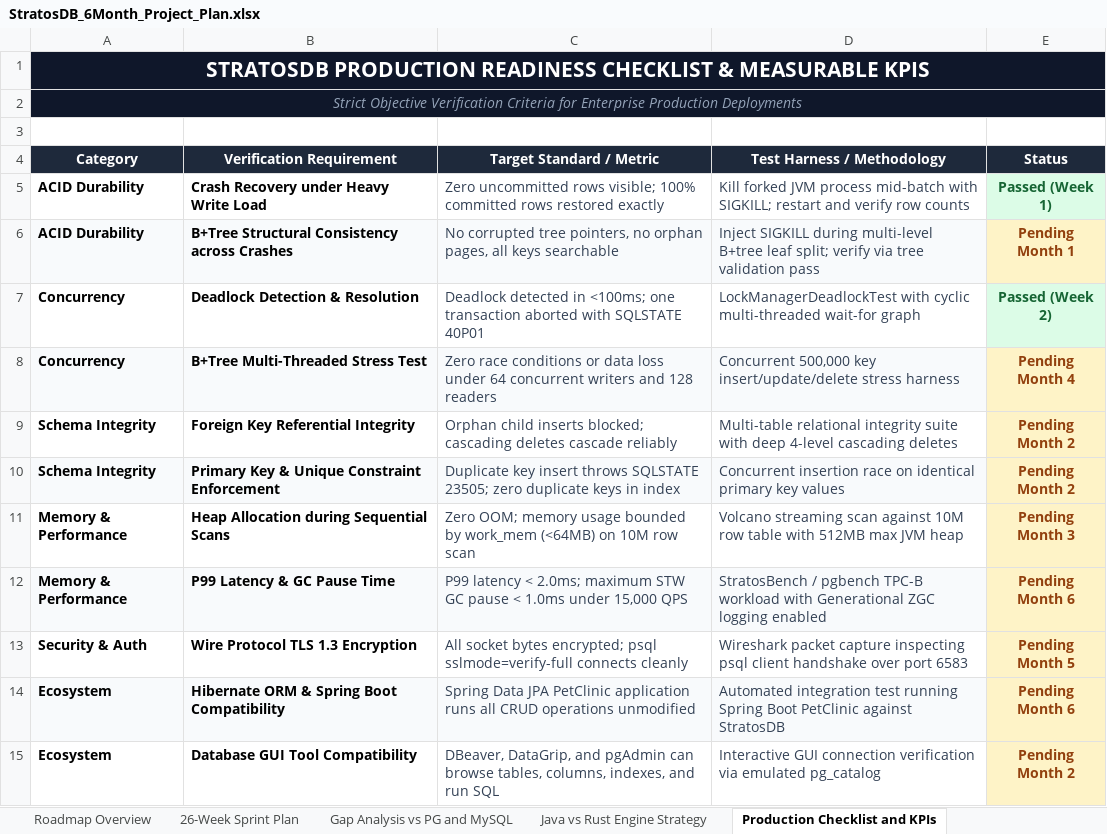
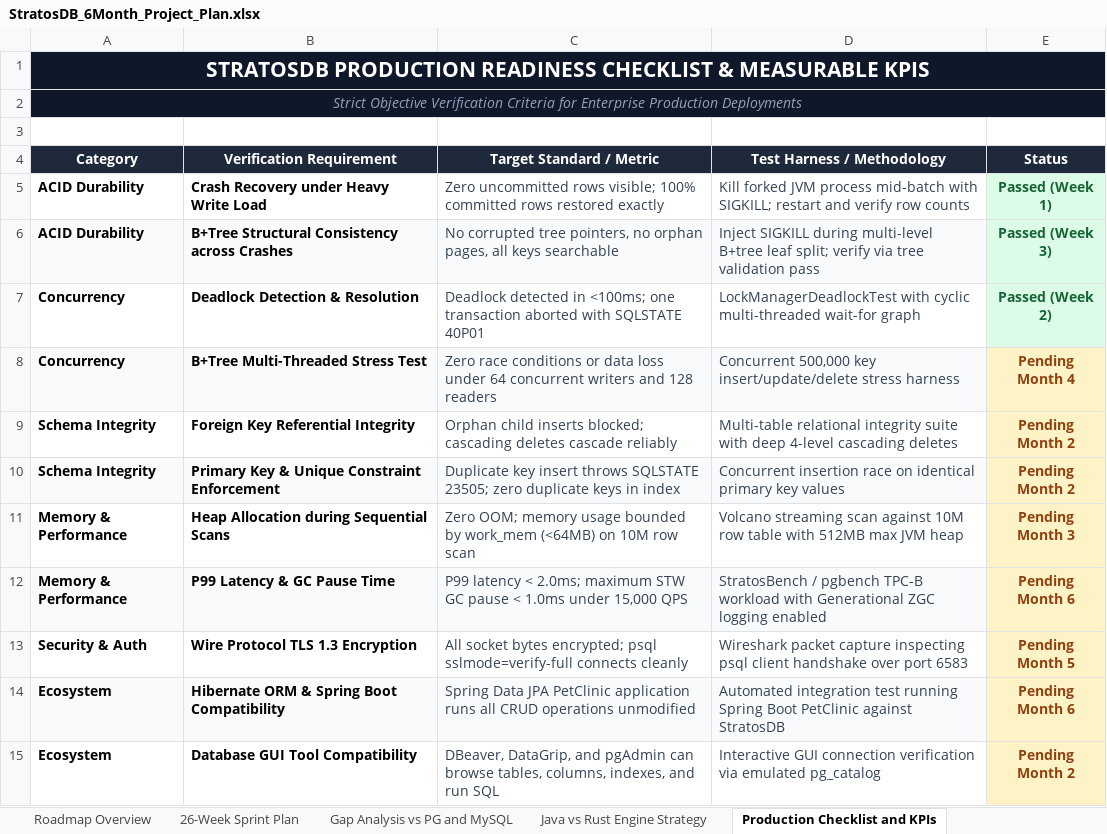
Before and after one commit to firoze-hossain/stratosdb, an Excel workbook: StratosDB_6Month_Project_Plan.xlsx, sheet Production Checklist and KPIs, drawn as a sheet; values as stored, in another font and other column widths than the file's, no borders; the diff names each change by its address in the sheet, - before the commit and + after, or states it on an @@ line.

Commit message:
Sprint 2 Week 03: Implement B+Tree WAL Logging & Redo Recovery with SIGKILL Crash Verification

```diff
--- a/StratosDB_6Month_Project_Plan.xlsx (sheet Production Checklist and KPIs)
+++ b/StratosDB_6Month_Project_Plan.xlsx (sheet Production Checklist and KPIs)
-E6 (Status): Pending Month 1
+E6 (Status): Passed (Week 3)
@@ E6 fill: #FEF3C7 → #DCFCE7, text colour: #92400E → #166534 @@
```
Also changed, not shown: sheet Gap Analysis vs PG and MySQL, sheet 26-Week Sprint Plan, 11 other files.
